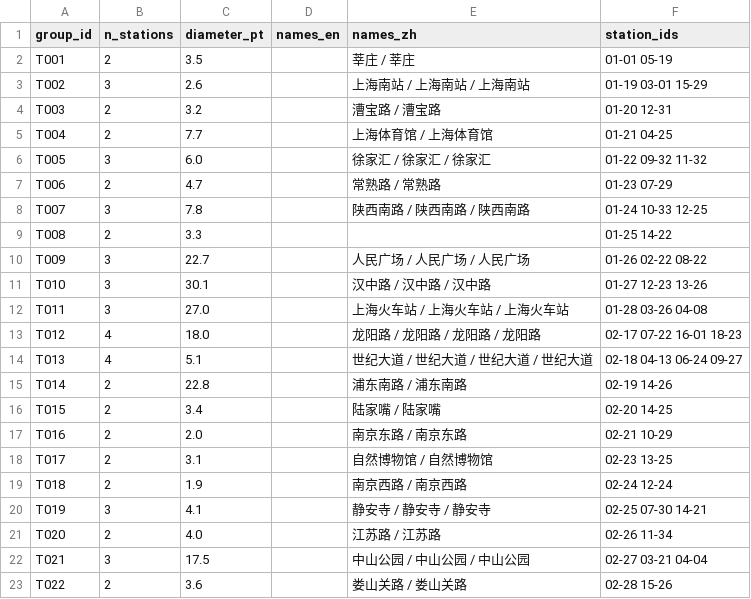
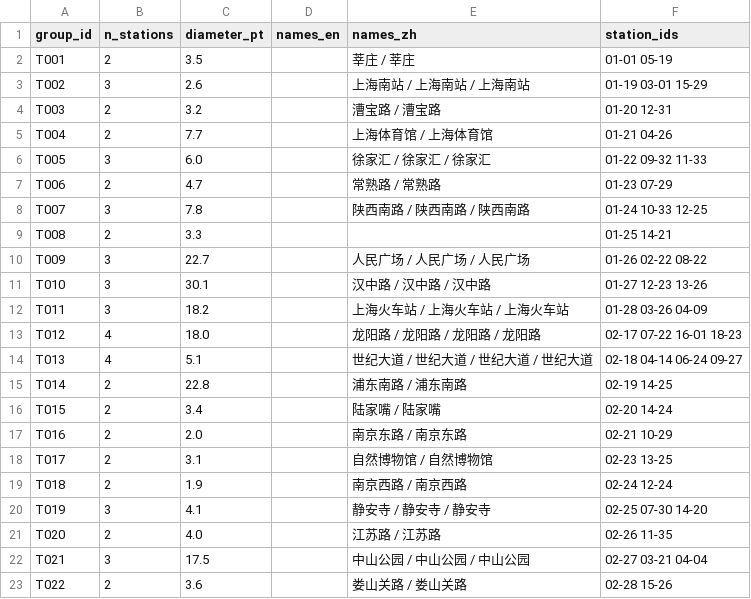
Before and after one commit to iuoqu/metromapme-vectorize, a CSV file: public/v2/transfers_review.csv, drawn as a sheet; only a part is shown; the diff covers the shown part only.

```diff
--- a/public/v2/transfers_review.csv
+++ b/public/v2/transfers_review.csv
@@ -4,14 +4,14 @@ T002,3,2.6,,上海南站 / 上海南站 / 上海南站,01-19 03-01 15-29
 T003,2,3.2,,漕宝路 / 漕宝路,01-20 12-31
-T004,2,7.7,,上海体育馆 / 上海体育馆,01-21 04-25
-T005,3,6.0,,徐家汇 / 徐家汇 / 徐家汇,01-22 09-32 11-32
+T004,2,7.7,,上海体育馆 / 上海体育馆,01-21 04-26
+T005,3,6.0,,徐家汇 / 徐家汇 / 徐家汇,01-22 09-32 11-33
 T006,2,4.7,,常熟路 / 常熟路,01-23 07-29
 T007,3,7.8,,陕西南路 / 陕西南路 / 陕西南路,01-24 10-33 12-25
-T008,2,3.3,,,01-25 14-22
+T008,2,3.3,,,01-25 14-21
 T009,3,22.7,,人民广场 / 人民广场 / 人民广场,01-26 02-22 08-22
 T010,3,30.1,,汉中路 / 汉中路 / 汉中路,01-27 12-23 13-26
-T011,3,27.0,,上海火车站 / 上海火车站 / 上海火车站,01-28 03-26 04-08
+T011,3,18.2,,上海火车站 / 上海火车站 / 上海火车站,01-28 03-26 04-09
 T012,4,18.0,,龙阳路 / 龙阳路 / 龙阳路 / 龙阳路,02-17 07-22 16-01 18-23
-T013,4,5.1,,世纪大道 / 世纪大道 / 世纪大道 / 世纪大道,02-18 04-13 06-24 09-27
-T014,2,22.8,,浦东南路 / 浦东南路,02-19 14-26
-T015,2,3.4,,陆家嘴 / 陆家嘴,02-20 14-25
+T013,4,5.1,,世纪大道 / 世纪大道 / 世纪大道 / 世纪大道,02-18 04-14 06-24 09-27
+T014,2,22.8,,浦东南路 / 浦东南路,02-19 14-25
+T015,2,3.4,,陆家嘴 / 陆家嘴,02-20 14-24
 T016,2,2.0,,南京东路 / 南京东路,02-21 10-29
@@ -19,4 +19,4 @@ T017,2,3.1,,自然博物馆 / 自然博物馆,02-23 13-25
 T018,2,1.9,,南京西路 / 南京西路,02-24 12-24
-T019,3,4.1,,静安寺 / 静安寺 / 静安寺,02-25 07-30 14-21
-T020,2,4.0,,江苏路 / 江苏路,02-26 11-34
+T019,3,4.1,,静安寺 / 静安寺 / 静安寺,02-25 07-30 14-20
+T020,2,4.0,,江苏路 / 江苏路,02-26 11-35
 T021,3,17.5,,中山公园 / 中山公园 / 中山公园,02-27 03-21 04-04
```
Also changed, not shown: 24 edited cells elsewhere in this file, 10 other files.
